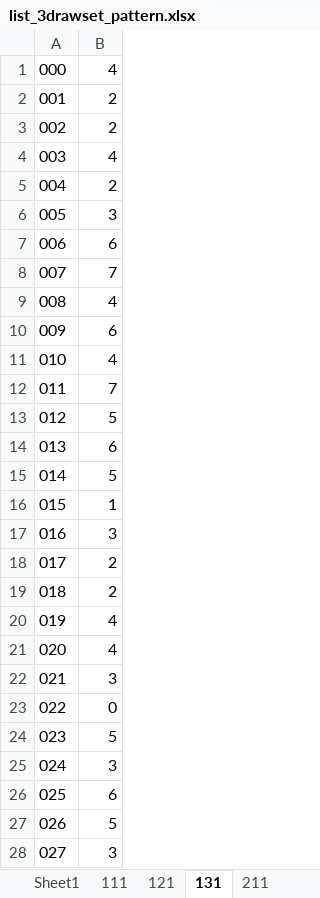
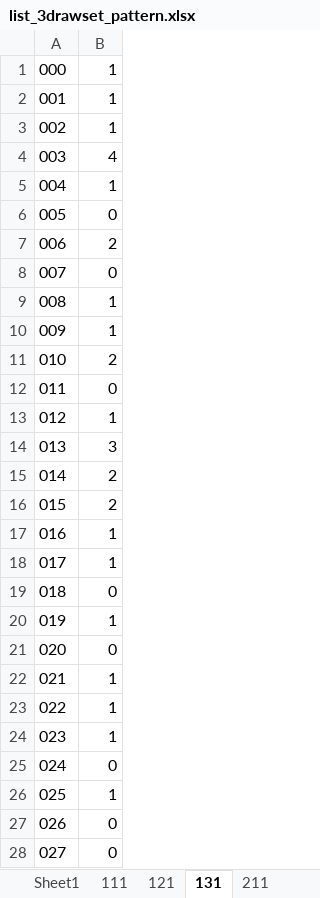
Before and after one commit to keechow/project-num-num, an Excel workbook: pro4d_v3/list_3drawset_pattern.xlsx, sheet 131, drawn as a sheet; only a part is shown; values as stored, in another font and other column widths than the file's, no borders; charts and pictures not drawn; the diff covers the shown part only; the diff names each change by its address in the sheet, - before the commit and + after, or states it on an @@ line.

```diff
--- a/pro4d_v3/list_3drawset_pattern.xlsx (sheet 131)
+++ b/pro4d_v3/list_3drawset_pattern.xlsx (sheet 131)
-B1: 4
+B1: 1
-B2:B3: 2
+B2:B3: 1
-B5: 2
+B5: 1
-B6: 3
+B6: 0
-B7: 6
+B7: 2
-B8: 7
+B8: 0
-B9: 4
+B9: 1
-B10: 6
+B10: 1
-B11: 4
+B11: 2
-B12: 7
+B12: 0
-B13: 5
+B13: 1
-B14: 6
+B14: 3
-B15: 5
+B15: 2
-B16: 1
+B16: 2
-B17: 3
+B17: 1
-B18: 2
+B18: 1
-B19: 2
+B19: 0
-B20: 4
+B20: 1
-B21: 4
+B21: 0
-B22: 3
+B22: 1
-B23: 0
+B23: 1
-B24: 5
+B24: 1
-B25: 3
+B25: 0
-B26: 6
+B26: 1
-B27: 5
+B27: 0
-B28: 3
+B28: 0
```
Also changed, not shown: 881 edited cells elsewhere in this sheet, sheet 321, sheet 111, sheet 121, sheet 331, sheet 221, sheet 211, 2 more sheets, charts or pictures, 1 other file.
